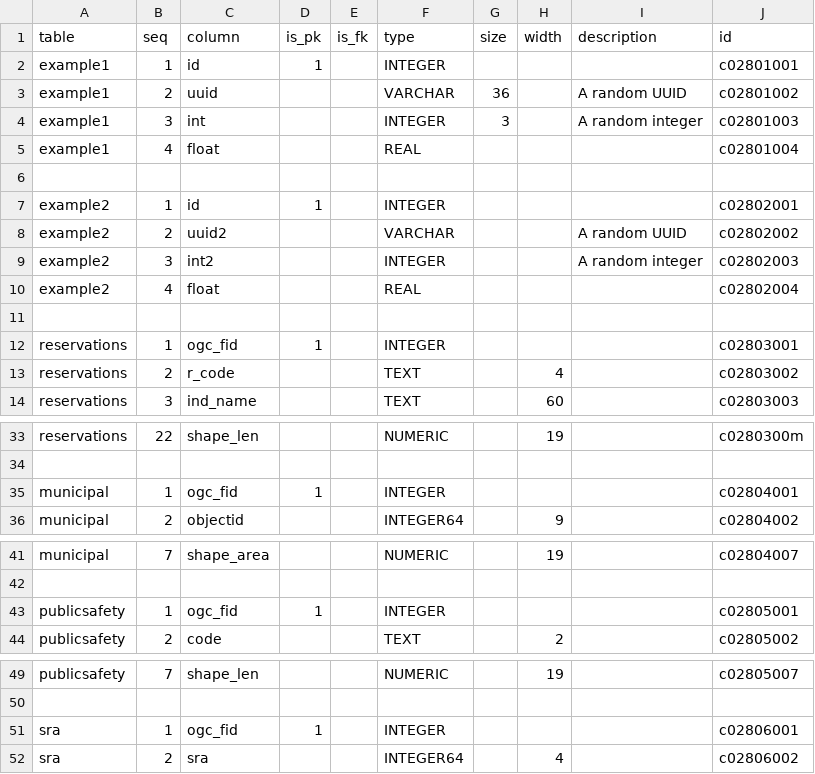
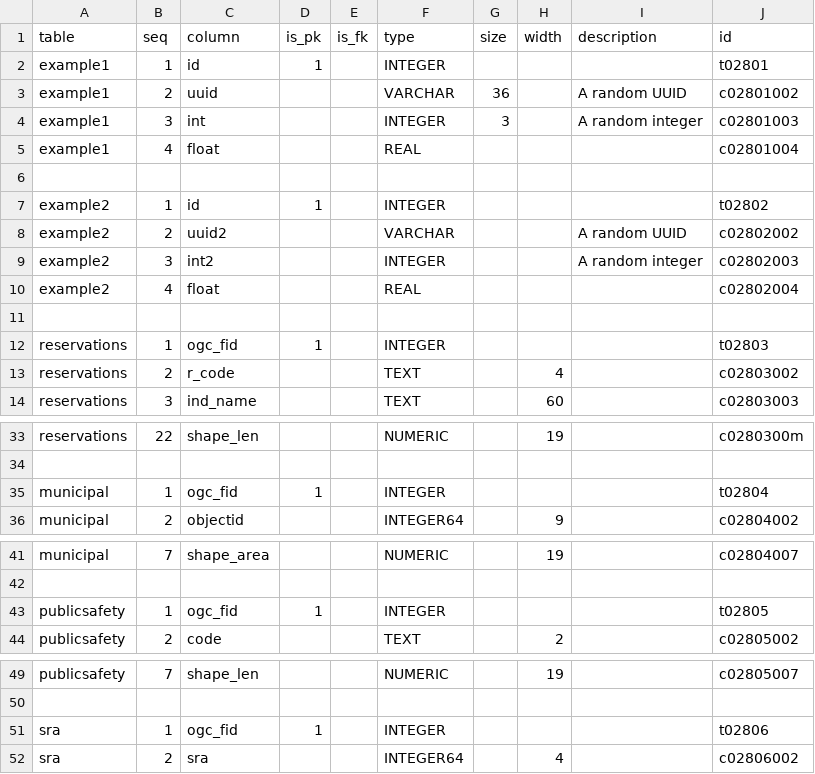
Before and after one commit to sandiegodata/sangis.org, a CSV file: jurisdiction-orig/meta/schema.csv, drawn as a sheet; only a part is shown, gaps mark what is left out.

```diff
--- a/jurisdiction-orig/meta/schema.csv
+++ b/jurisdiction-orig/meta/schema.csv
@@ -1,3 +1,3 @@
 table,seq,column,is_pk,is_fk,type,size,width,description,id
-example1,1,id,1,,INTEGER,,,,c02801001
+example1,1,id,1,,INTEGER,,,,t02801
 example1,2,uuid,,,VARCHAR,36,,A random UUID,c02801002
@@ -6,3 +6,3 @@ example1,4,float,,,REAL,,,,c02801004
 ,,,,,,,,,
-example2,1,id,1,,INTEGER,,,,c02802001
+example2,1,id,1,,INTEGER,,,,t02802
 example2,2,uuid2,,,VARCHAR,,,A random UUID,c02802002
@@ -11,3 +11,3 @@ example2,4,float,,,REAL,,,,c02802004
 ,,,,,,,,,
-reservations,1,ogc_fid,1,,INTEGER,,,,c02803001
+reservations,1,ogc_fid,1,,INTEGER,,,,t02803
 reservations,2,r_code,,,TEXT,,4,,c02803002
@@ -34,3 +34,3 @@ reservations,22,shape_len,,,NUMERIC,,19,,c0280300m
 ,,,,,,,,,
-municipal,1,ogc_fid,1,,INTEGER,,,,c02804001
+municipal,1,ogc_fid,1,,INTEGER,,,,t02804
 municipal,2,objectid,,,INTEGER64,,9,,c02804002
@@ -42,3 +42,3 @@ municipal,7,shape_area,,,NUMERIC,,19,,c02804007
 ,,,,,,,,,
-publicsafety,1,ogc_fid,1,,INTEGER,,,,c02805001
+publicsafety,1,ogc_fid,1,,INTEGER,,,,t02805
 publicsafety,2,code,,,TEXT,,2,,c02805002
@@ -50,3 +50,3 @@ publicsafety,7,shape_len,,,NUMERIC,,19,,c02805007
 ,,,,,,,,,
-sra,1,ogc_fid,1,,INTEGER,,,,c02806001
+sra,1,ogc_fid,1,,INTEGER,,,,t02806
 sra,2,sra,,,INTEGER64,,4,,c02806002
```
Also changed, not shown: parcels-orig/meta/schema.csv, 5 other files.
